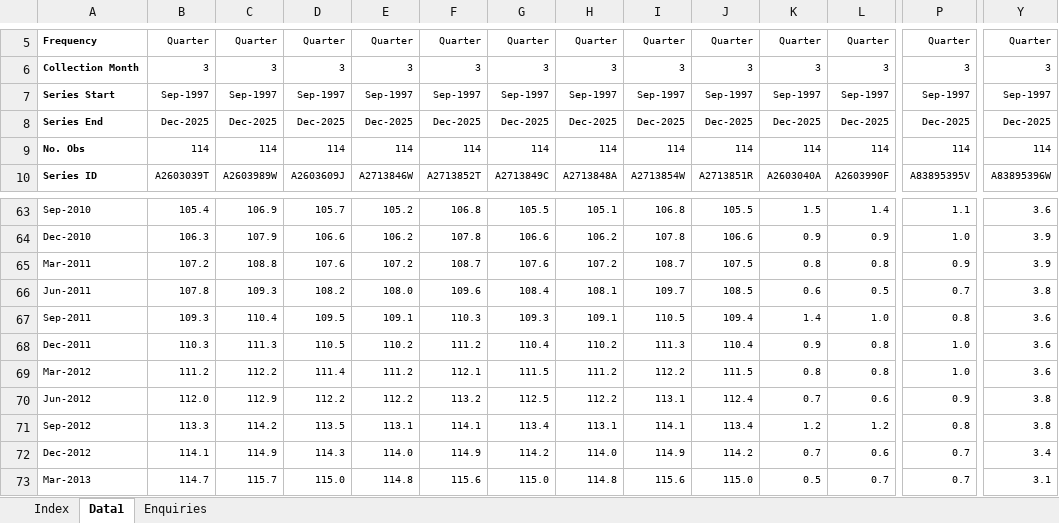
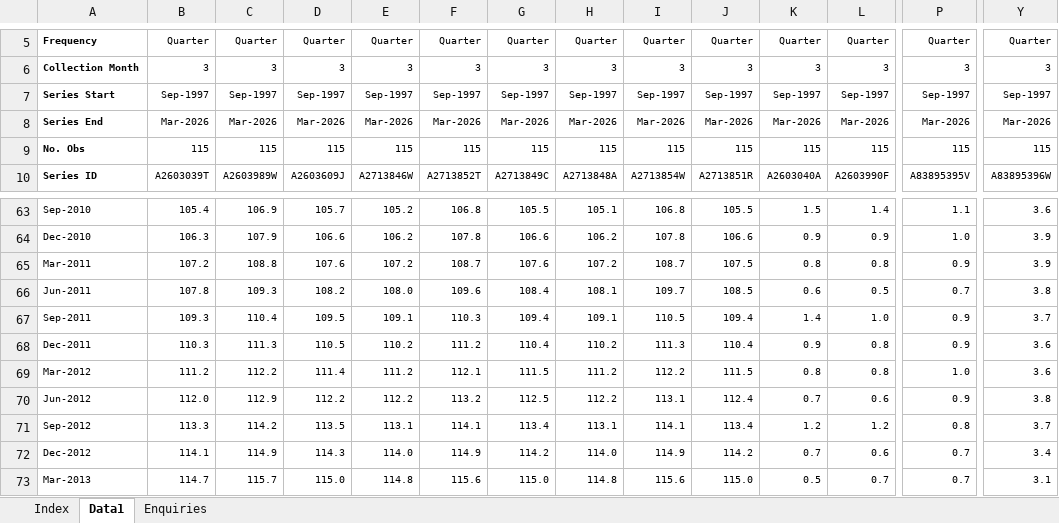
Before and after one commit to nashibrana25-code/aus-economic-pulse, an Excel workbook: data/raw/wpi.xlsx, sheet Data1, drawn as a sheet; only a part is shown, gaps mark what is left out; values as stored, in another font and other column widths than the file's, no borders; removed rows and columns are numbered as before the commit, all else as after; rows hold the shown columns only; the diff covers the shown part only; the diff names each change by its address in the sheet, - before the commit and + after, or states it on an @@ line.

```diff
--- a/data/raw/wpi.xlsx (sheet Data1)
+++ b/data/raw/wpi.xlsx (sheet Data1)
-B8: Dec-2025
+B8: Mar-2026
-C8: Dec-2025
+C8: Mar-2026
-D8: Dec-2025
+D8: Mar-2026
-E8: Dec-2025
+E8: Mar-2026
-F8: Dec-2025
+F8: Mar-2026
-G8: Dec-2025
+G8: Mar-2026
-H8: Dec-2025
+H8: Mar-2026
-I8: Dec-2025
+I8: Mar-2026
-J8: Dec-2025
+J8: Mar-2026
-K8: Dec-2025
+K8: Mar-2026
-L8: Dec-2025
+L8: Mar-2026
-P8: Dec-2025
+P8: Mar-2026
-Y8: Dec-2025
+Y8: Mar-2026
-row 9: No. Obs | 114 | 114 | 114 | 114 | 114 | 114 | 114 | 114 | 114 | 114 | 114 | 114 | 114
+row 9: No. Obs | 115 | 115 | 115 | 115 | 115 | 115 | 115 | 115 | 115 | 115 | 115 | 115 | 115
-G67: 109.3
+G67: 109.4
-P67: 0.8
+P67: 0.9
-Y67: 3.6
+Y67: 3.7
-P68: 1.0
+P68: 0.9
-Y71: 3.8
+Y71: 3.7
```
Also changed, not shown: 1 added row and 101 edited cells elsewhere in this sheet, sheet Index, 1 other file.
